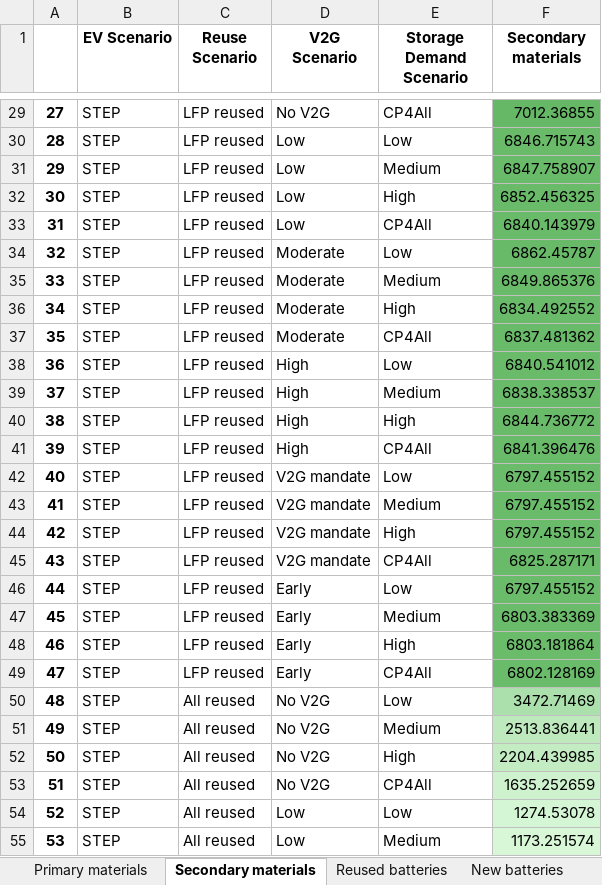
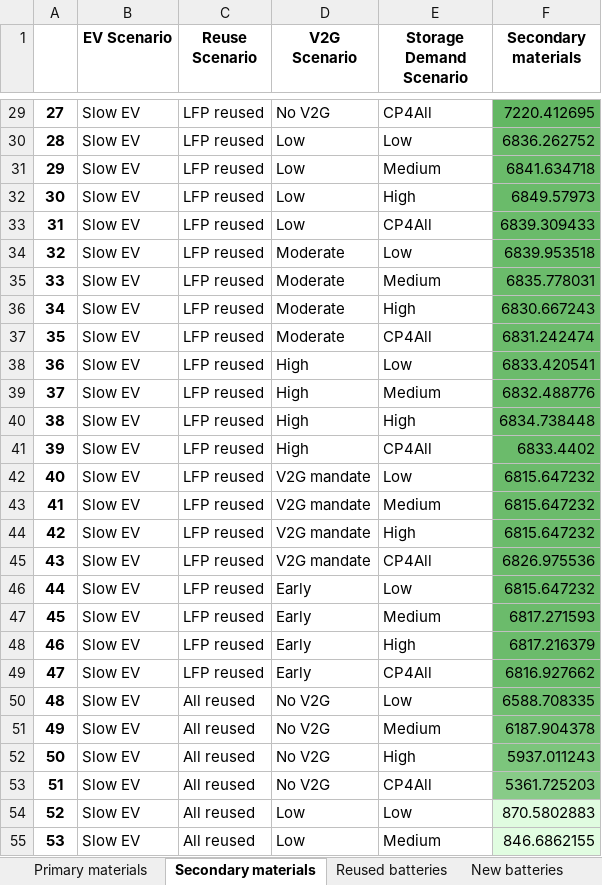
Before and after one commit to fernaag/V2G_in_EU, an Excel workbook: results/Manuscript/material_use.xlsx, sheet Secondary materials, drawn as a sheet; only a part is shown, gaps mark what is left out; values as stored, in another font and other column widths than the file's, no borders; the diff covers the shown part only; the diff names each change by its address in the sheet, - before the commit and + after, or states it on an @@ line.

```diff
--- a/results/Manuscript/material_use.xlsx (sheet Secondary materials)
+++ b/results/Manuscript/material_use.xlsx (sheet Secondary materials)
-B29:B55 (EV Scenario): STEP
+B29:B55 (EV Scenario): Slow EV
-F29 (Secondary materials): 7012.36855
+F29 (Secondary materials): 7220.412695
-F30 (Secondary materials): 6846.715743
+F30 (Secondary materials): 6836.262752
-F31 (Secondary materials): 6847.758907
+F31 (Secondary materials): 6841.634718
-F32 (Secondary materials): 6852.456325
+F32 (Secondary materials): 6849.57973
-F33 (Secondary materials): 6840.143979
+F33 (Secondary materials): 6839.309433
-F34 (Secondary materials): 6862.45787
+F34 (Secondary materials): 6839.953518
-F35 (Secondary materials): 6849.865376
+F35 (Secondary materials): 6835.778031
-F36 (Secondary materials): 6834.492552
+F36 (Secondary materials): 6830.667243
-F37 (Secondary materials): 6837.481362
+F37 (Secondary materials): 6831.242474
-F38 (Secondary materials): 6840.541012
+F38 (Secondary materials): 6833.420541
-F39 (Secondary materials): 6838.338537
+F39 (Secondary materials): 6832.488776
-F40 (Secondary materials): 6844.736772
+F40 (Secondary materials): 6834.738448
-F41 (Secondary materials): 6841.396476
+F41 (Secondary materials): 6833.4402
-F42:F44 (Secondary materials): 6797.455152
+F42:F44 (Secondary materials): 6815.647232
-F45 (Secondary materials): 6825.287171
+F45 (Secondary materials): 6826.975536
-F46 (Secondary materials): 6797.455152
+F46 (Secondary materials): 6815.647232
-F47 (Secondary materials): 6803.383369
+F47 (Secondary materials): 6817.271593
-F48 (Secondary materials): 6803.181864
+F48 (Secondary materials): 6817.216379
-F49 (Secondary materials): 6802.128169
+F49 (Secondary materials): 6816.927662
-F50 (Secondary materials): 3472.71469
+F50 (Secondary materials): 6588.708335
-F50 fill: #ABDFAB
+F50 fill: #70BE70
-F51 (Secondary materials): 2513.836441
+F51 (Secondary materials): 6187.904378
-F51 fill: #BDE9BD
+F51 fill: #78C278
-F52 (Secondary materials): 2204.439985
+F52 (Secondary materials): 5937.011243
-F52 fill: #C3ECC3
+F52 fill: #7CC57C
-F53 (Secondary materials): 1635.252659
+F53 (Secondary materials): 5361.725203
-F53 fill: #CEF2CE
+F53 fill: #88CB88
-F54 (Secondary materials): 1274.53078
+F54 (Secondary materials): 870.5802883
-F55 (Secondary materials): 1173.251574
+F55 (Secondary materials): 846.6862155
```
Also changed, not shown: 186 edited cells and cell formats elsewhere in this sheet, sheet Primary materials, sheet New batteries, sheet Reused batteries, docs/Files/ODYM_Classifications_Master_Vehicle_System.xlsx, results/Manuscript/sanity_check.xlsx, 10 other files.
